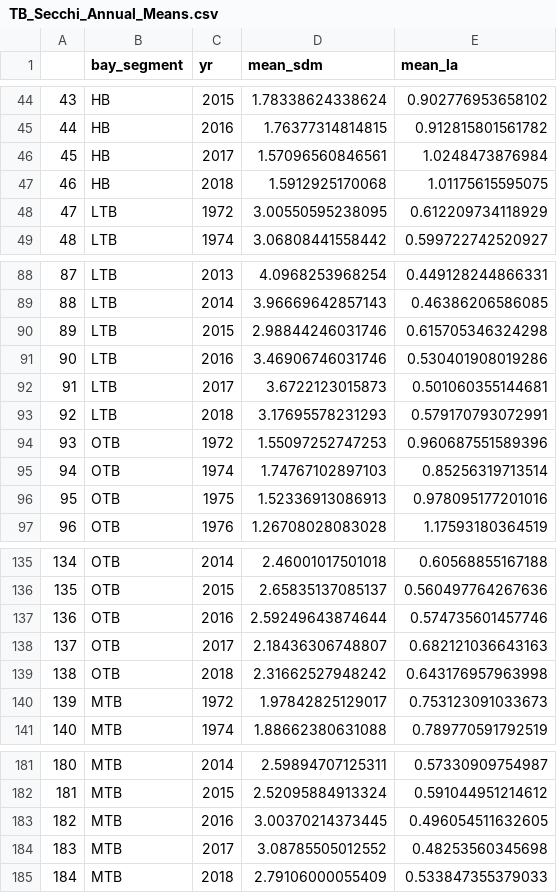
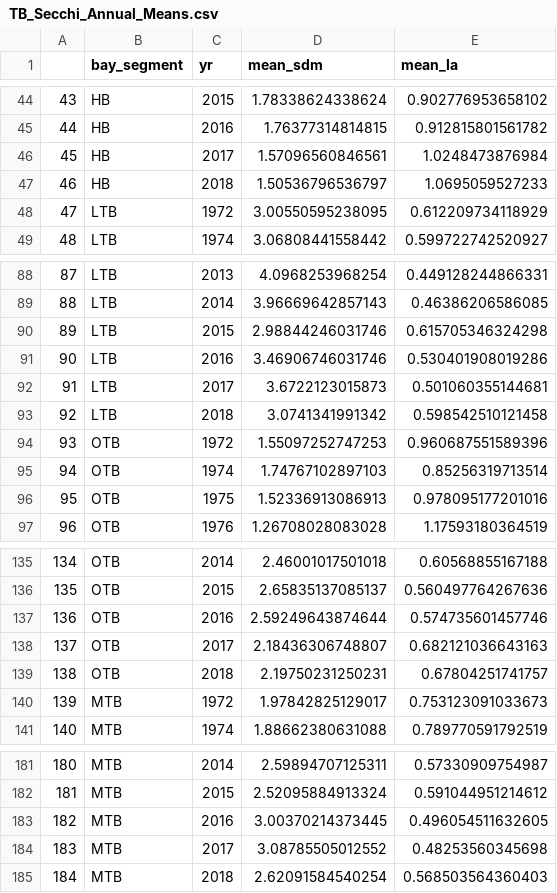
Before and after one commit to esherwoo77/pull_epc_data, a CSV file: data-processed/TB_Secchi_Annual_Means.csv, drawn as a sheet; only a part is shown, gaps mark what is left out.

```diff
--- a/data-processed/TB_Secchi_Annual_Means.csv
+++ b/data-processed/TB_Secchi_Annual_Means.csv
@@ -46,3 +46,3 @@
 "45","HB",2017,1.57096560846561,1.0248473876984
-"46","HB",2018,1.5912925170068,1.01175615595075
+"46","HB",2018,1.50536796536797,1.0695059527233
 "47","LTB",1972,3.00550595238095,0.612209734118929
@@ -92,3 +92,3 @@
 "91","LTB",2017,3.6722123015873,0.501060355144681
-"92","LTB",2018,3.17695578231293,0.579170793072991
+"92","LTB",2018,3.0741341991342,0.598542510121458
 "93","OTB",1972,1.55097252747253,0.960687551589396
@@ -138,3 +138,3 @@
 "137","OTB",2017,2.18436306748807,0.682121036643163
-"138","OTB",2018,2.31662527948242,0.643176957963998
+"138","OTB",2018,2.19750231250231,0.67804251741757
 "139","MTB",1972,1.97842825129017,0.753123091033673
@@ -184,2 +184,2 @@
 "183","MTB",2017,3.08785505012552,0.48253560345698
-"184","MTB",2018,2.79106000055409,0.533847355379033
+"184","MTB",2018,2.62091584540254,0.568503564360403
```
Also changed, not shown: data-processed/TB_Chla_Annual_Means.csv, 5 other files.
